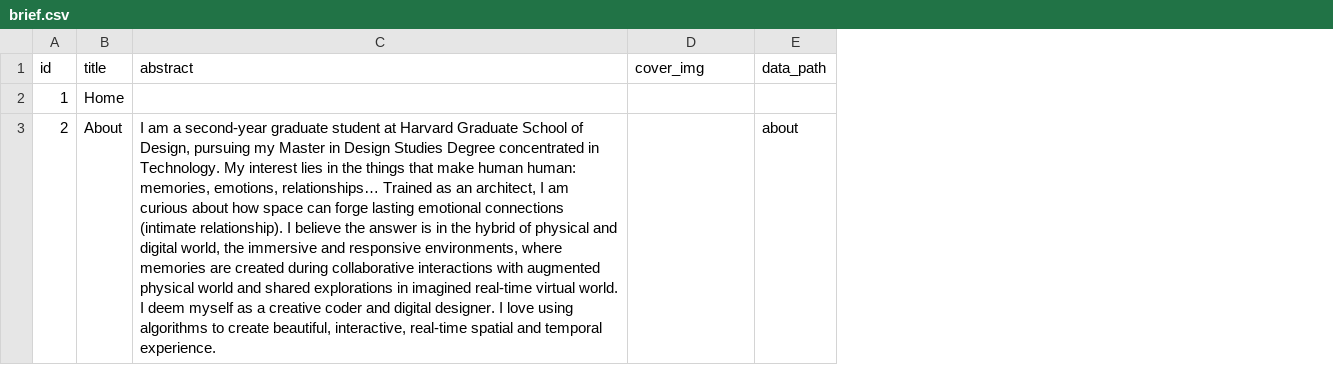
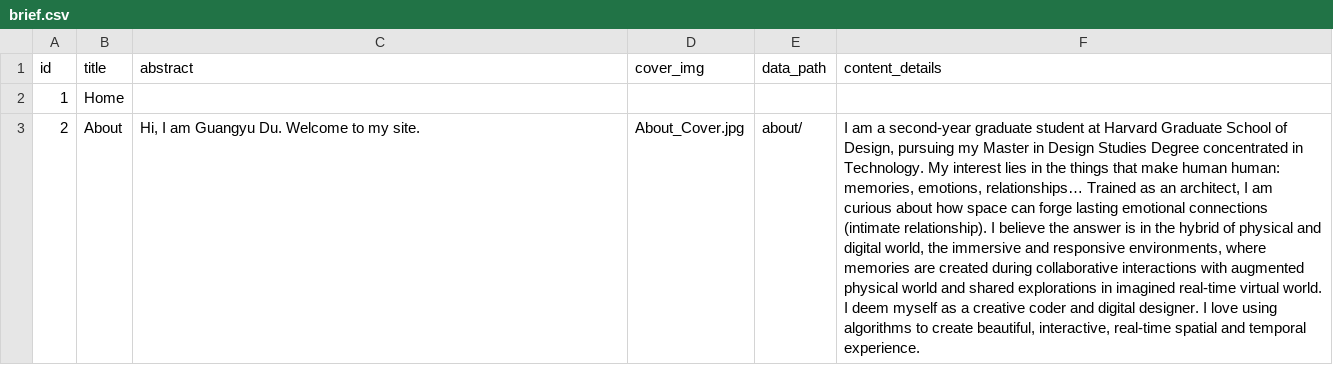
Before and after one commit to Dugyu/Dugyu.github.io, a CSV file: data/brief.csv, drawn as a sheet; the diff names each change by its address in the sheet, - before the commit and + after, or states it on an @@ line.

Commit message:
add about page, organize page init funtions

```diff
--- a/data/brief.csv
+++ b/data/brief.csv
+column F (content_details), row 3: I am a second-year graduate student at Harvard Graduate School of Design, pursuing my Master in Design Studies Degree concentrated in Technology. My interest lies in the things that make human human: memories, emotions, relationships… Trained as an architect, I am curious about how space can forge lasting emotional connections (intimate relationship). I believe the answer is in the hybrid of physical and digital world, the immersive and responsive environments, where memories are created during collaborative interactions with augmented physical world and shared explorations in imagined real-time virtual world. I deem myself as a creative coder and digital designer. I love using algorithms to create beautiful, interactive, real-time spatial and temporal experience.
-C3 (abstract): I am a second-year graduate student at Harvard Graduate School of Design, pursuing my Master in Design Studies Degree concentrated in Technology. My interest lies in the things that make human human: memories, emotions, relationships… Trained as an architect, I am curious about how space can forge lasting emotional connections (intimate relationship). I believe the answer is in the hybrid of physical and digital world, the immersive and responsive environments, where memories are created during collaborative interactions with augmented physical world and shared explorations in imagined real-time virtual world. I deem myself as a creative coder and digital designer. I love using algorithms to create beautiful, interactive, real-time spatial and temporal experience.
+C3 (abstract): Hi, I am Guangyu Du. Welcome to my site.
-D3 (cover_img): (empty)
+D3 (cover_img): About_Cover.jpg
-E3 (data_path): about
+E3 (data_path): about/
```
Also changed, not shown: 20 other files.
